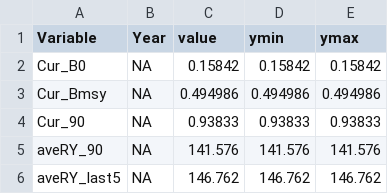
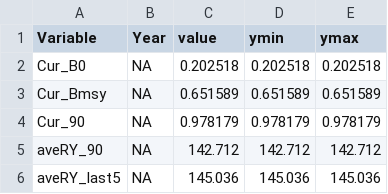
Before and after one commit to jimianelli/NamibianHake, a CSV file: mods/m26_dome_selectivity/nh_out.csv, drawn as a sheet.

Commit message:
Update dome selectivity model and rerun 2026 report

```diff
--- a/mods/m26_dome_selectivity/nh_out.csv
+++ b/mods/m26_dome_selectivity/nh_out.csv
@@ -1,6 +1,6 @@
 Variable, Year, value, ymin, ymax
-Cur_B0,NA,0.15842,0.15842,0.15842
-Cur_Bmsy,NA,0.494986,0.494986,0.494986
-Cur_90,NA,0.93833,0.93833,0.93833
-aveRY_90,NA,141.576,141.576,141.576
-aveRY_last5,NA,146.762,146.762,146.762
+Cur_B0,NA,0.202518,0.202518,0.202518
+Cur_Bmsy,NA,0.651589,0.651589,0.651589
+Cur_90,NA,0.978179,0.978179,0.978179
+aveRY_90,NA,142.712,142.712,142.712
+aveRY_last5,NA,145.036,145.036,145.036
```
Also changed, not shown: reports/model_diagnostics_2026.csv, 5 other files.
